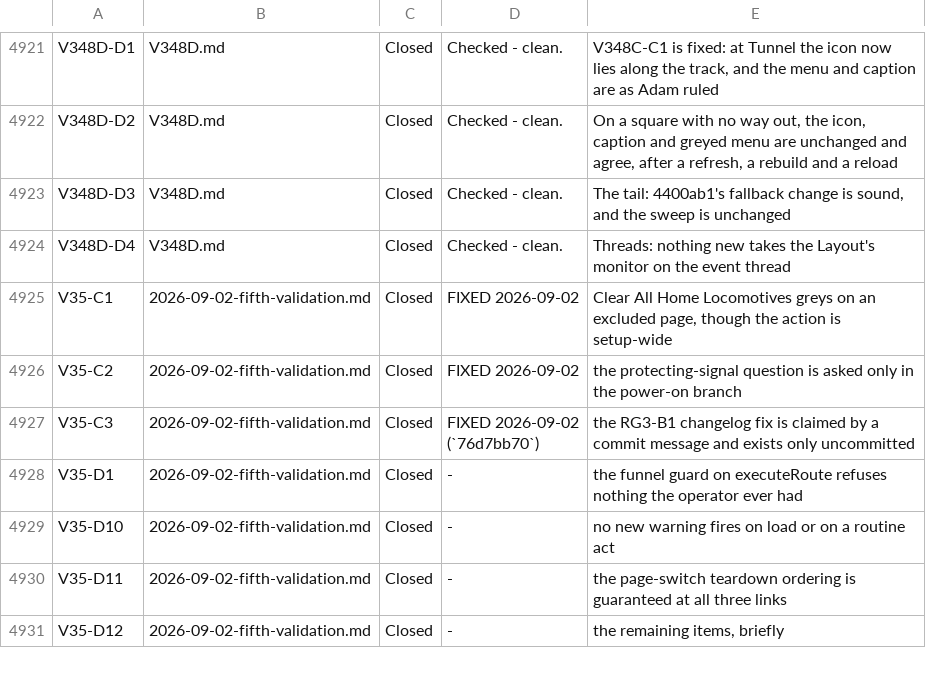
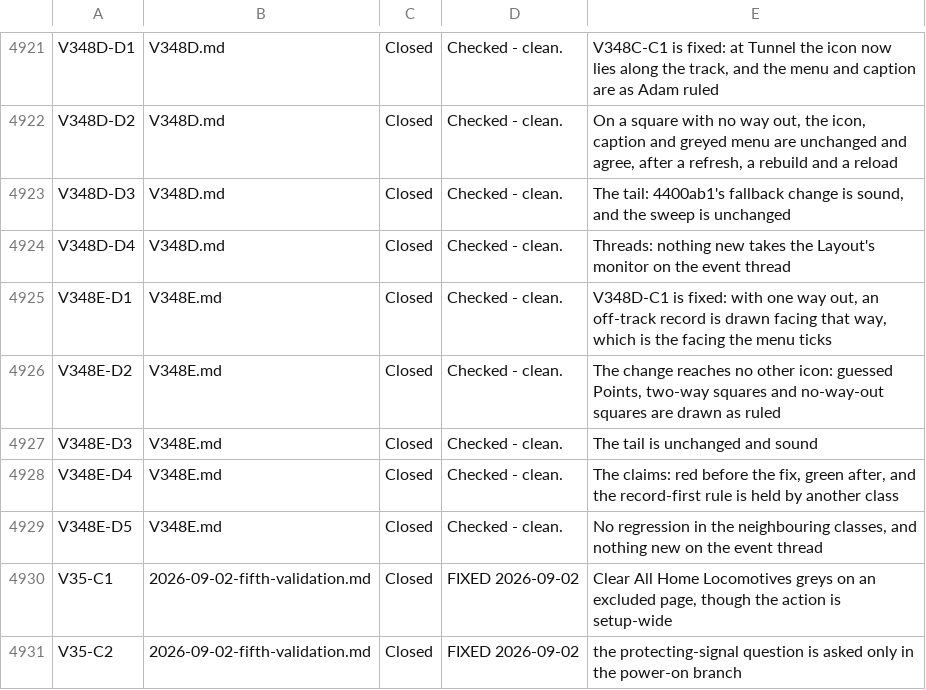
Before and after one commit to bob123456678/TrainControl, a TSV file: docs/manual-tests/findings.tsv, drawn as a sheet; only a part is shown, gaps mark what is left out; the shorter side is filled out with more unchanged rows; the diff names each change by its address in the sheet, - before the commit and + after, or states it on an @@ line.

```diff
--- a/docs/manual-tests/findings.tsv
+++ b/docs/manual-tests/findings.tsv
+row 4925: V348E-D1 | V348E.md | Closed | Checked - clean. | V348D-C1 is fixed: with one way out, an off-track record is drawn facing that way, which is the facing the menu ticks
+row 4926: V348E-D2 | V348E.md | Closed | Checked - clean. | The change reaches no other icon: guessed Points, two-way squares and no-way-out squares are drawn as ruled
+row 4927: V348E-D3 | V348E.md | Closed | Checked - clean. | The tail is unchanged and sound
+row 4928: V348E-D4 | V348E.md | Closed | Checked - clean. | The claims: red before the fix, green after, and the record-first rule is held by another class
+row 4929: V348E-D5 | V348E.md | Closed | Checked - clean. | No regression in the neighbouring classes, and nothing new on the event thread
```
Also changed, not shown: 3 other files.
